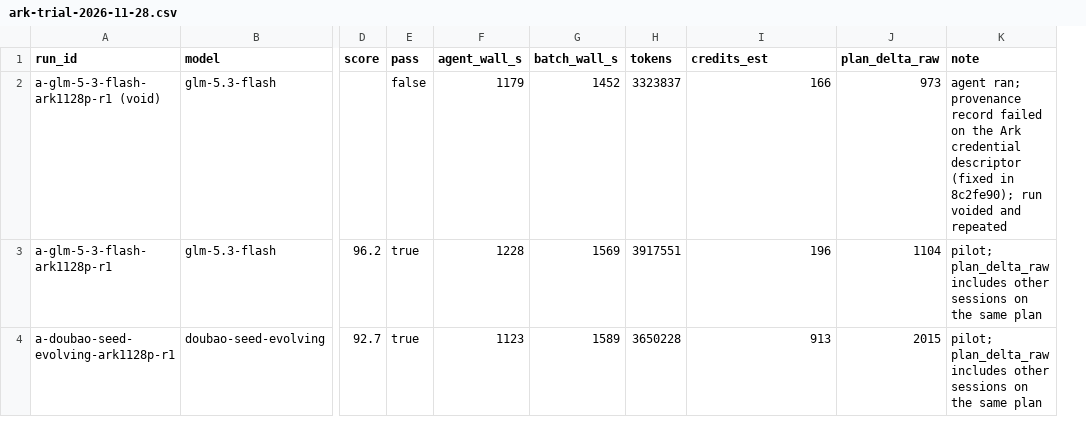
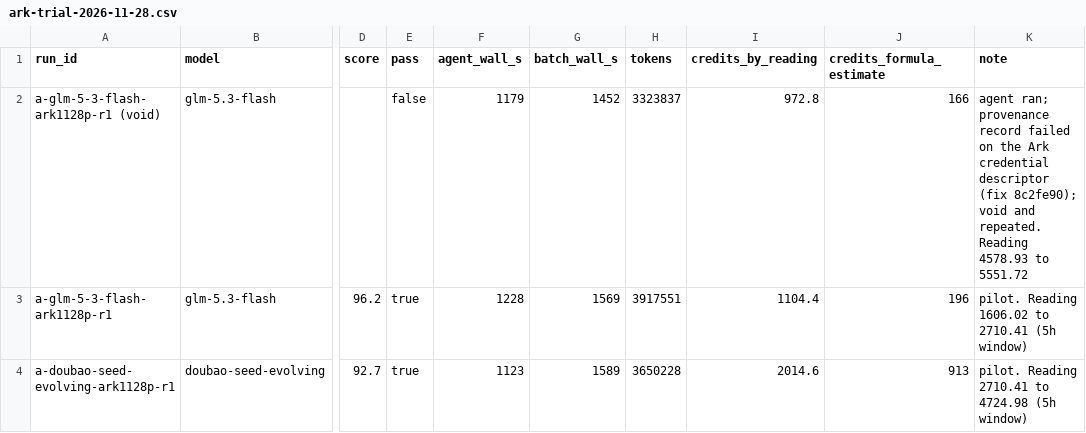
Before and after one commit to bodangren/lending-desk-bench, a CSV file: measure/tracks/ark_glm_flash_vs_evolving_20261128/ark-trial-2026-11-28.csv, drawn as a sheet; only a part is shown, gaps mark what is left out; removed rows and columns are numbered as before the commit, all else as after; the diff names each change by its address in the sheet, - before the commit and + after, or states it on an @@ line.

Commit message:
measure: ark trial credits counted by plan reading deltas

```diff
--- a/measure/tracks/ark_glm_flash_vs_evolving_20261128/ark-trial-2026-11-28.csv
+++ b/measure/tracks/ark_glm_flash_vs_evolving_20261128/ark-trial-2026-11-28.csv
+column I (credits_by_reading), rows 2-4: 972.8 | 1104.4 | 2014.6
-column J (plan_delta_raw), rows 2-4: 973 | 1104 | 2015
-J1: credits_est
+J1: credits_formula_estimate
-K2 (note): …credential descriptor (fixed in 8c2fe90); run voided and repeated
+K2 (note): …credential descriptor (fix 8c2fe90); void and repeated. Reading 4578.93 to 5551.72
-K3 (note): pilot; plan_delta_raw includes other sessions on the same plan
+K3 (note): pilot. Reading 1606.02 to 2710.41 (5h window)
-K4 (note): pilot; plan_delta_raw includes other sessions on the same plan
+K4 (note): pilot. Reading 2710.41 to 4724.98 (5h window)
```
Also changed, not shown: 1 other file.
